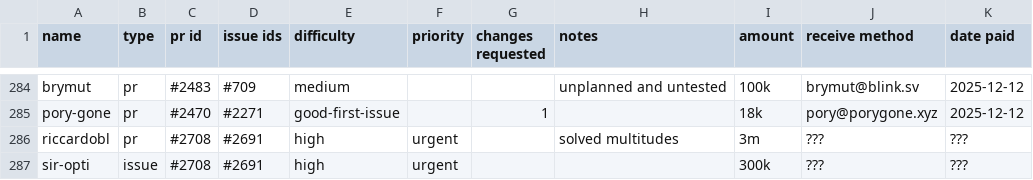
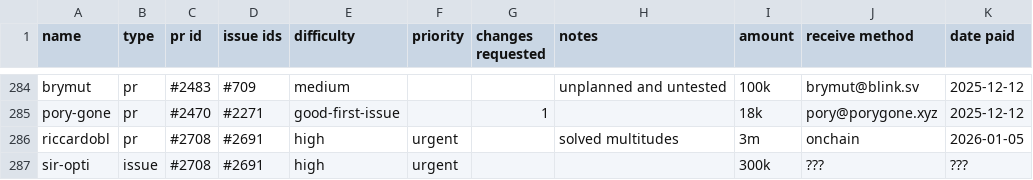
Before and after one commit to stashernews/stasher-news, a CSV file: awards.csv, drawn as a sheet; only a part is shown, gaps mark what is left out.

Commit message:
Update awards.csv

```diff
--- a/awards.csv
+++ b/awards.csv
@@ -285,3 +285,3 @@ brymut,pr,#2483,#709,medium,,,unplanned and untested,100k,brymut@blink.sv,2025-1
 pory-gone,pr,#2470,#2271,good-first-issue,,1,,18k,pory@porygone.xyz,2025-12-12
-riccardobl,pr,#2708,#2691,high,urgent,,solved multitudes,3m,???,???
+riccardobl,pr,#2708,#2691,high,urgent,,solved multitudes,3m,onchain,2026-01-05
 sir-opti,issue,#2708,#2691,high,urgent,,,300k,???,???
```
